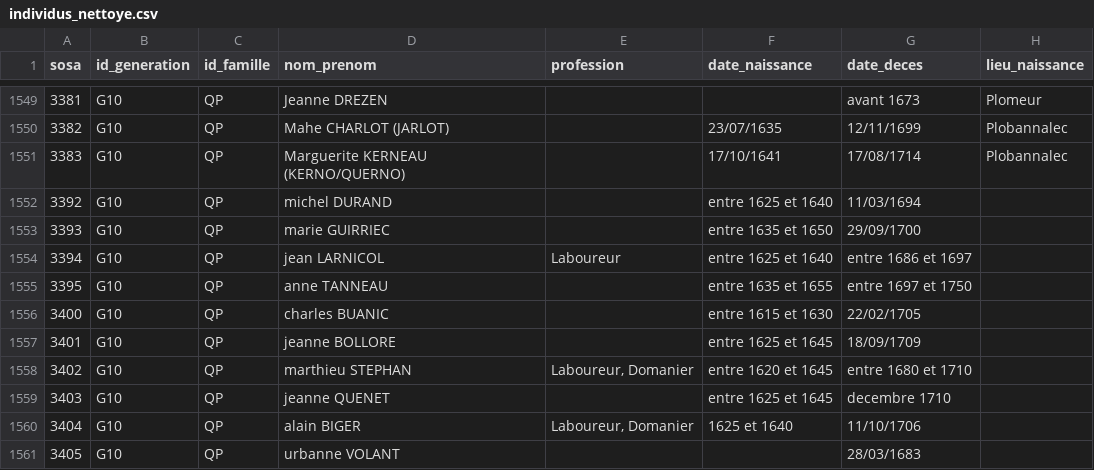
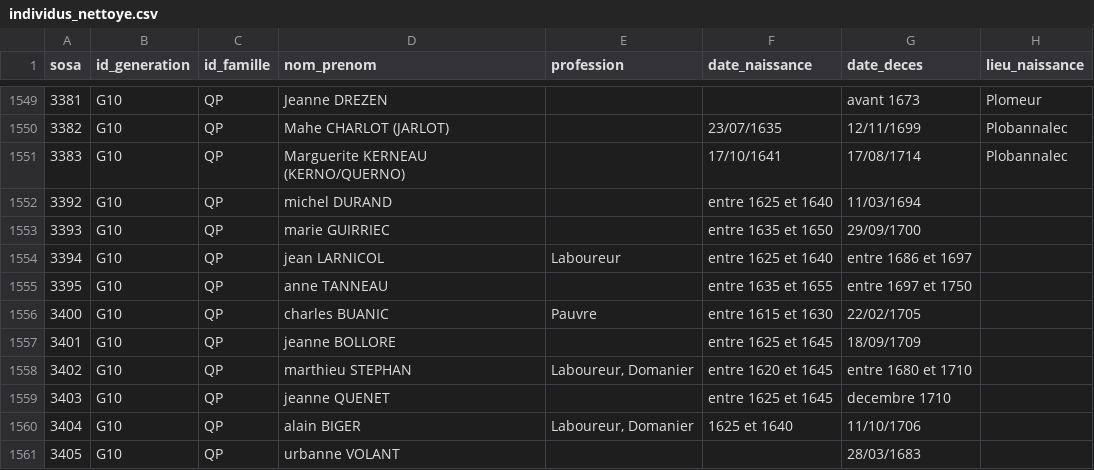
Before and after one commit to katseblodo/Aieux_mes_racines, a CSV file: individus_nettoye.csv, drawn as a sheet; only a part is shown, gaps mark what is left out; the diff names each change by its address in the sheet, - before the commit and + after, or states it on an @@ line.

Commit message:
Update individus_nettoye.csv

```diff
--- a/individus_nettoye.csv
+++ b/individus_nettoye.csv
-E1556 (profession): (empty)
+E1556 (profession): Pauvre
```
